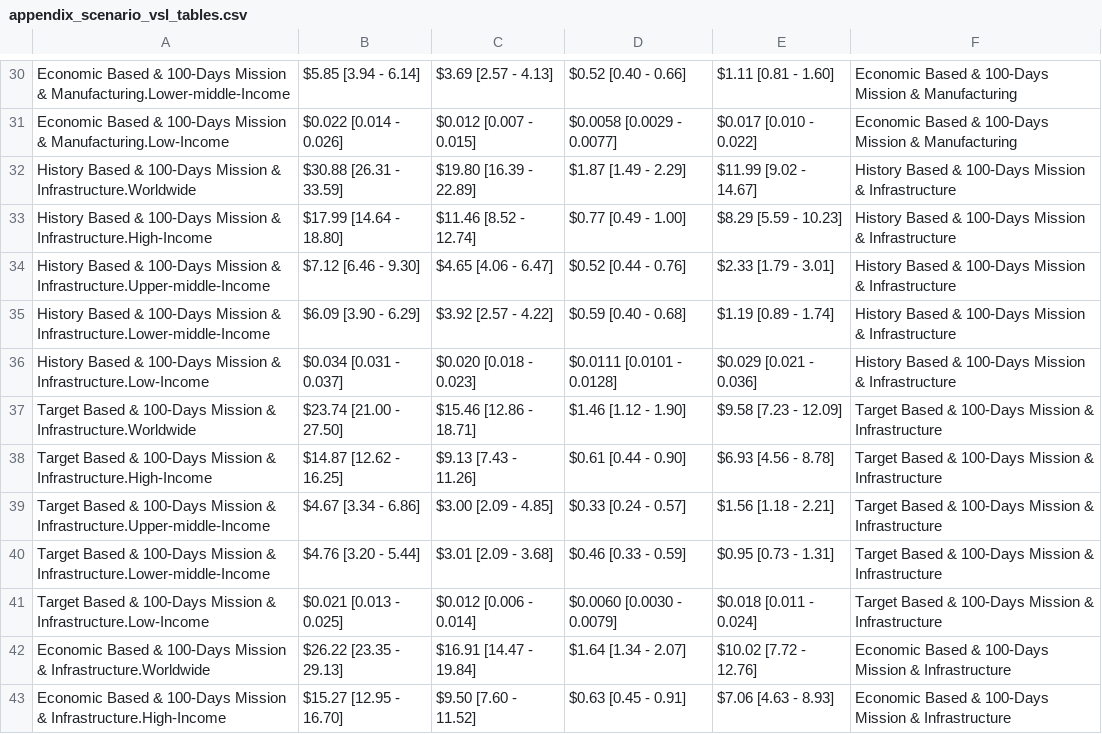
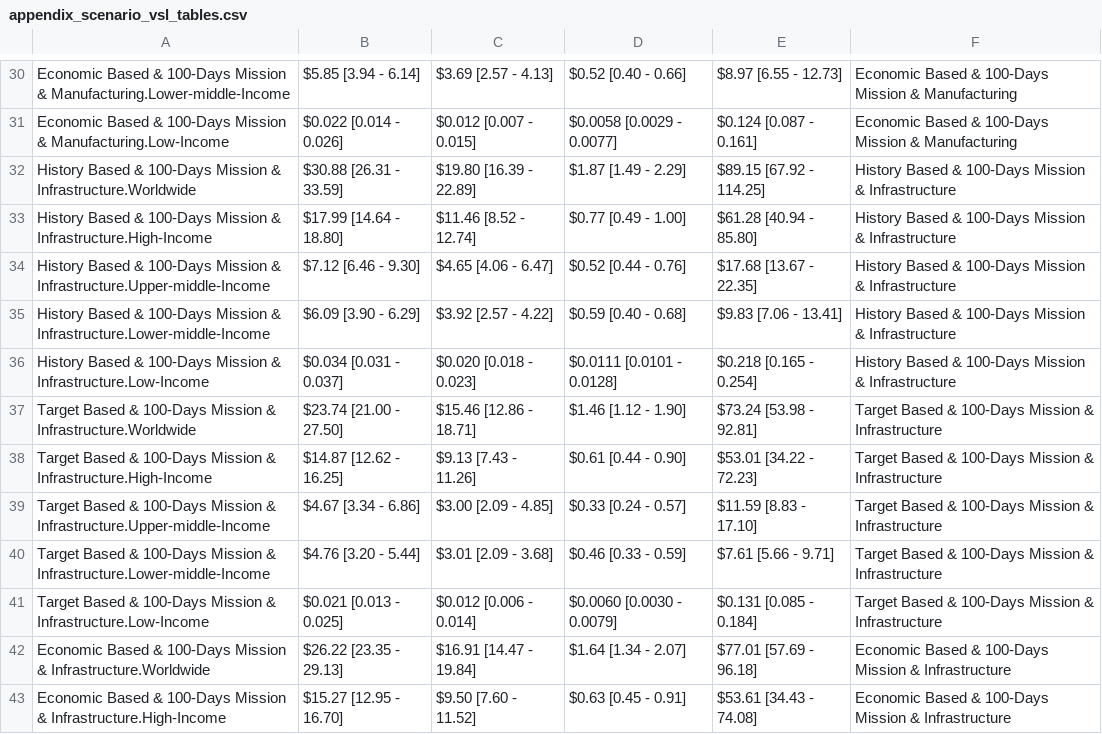
Before and after one commit to mrc-ide/cepi_retrospective_analysis, a CSV file: analysis/data_out/appendix_scenario_vsl_tables.csv, drawn as a sheet; only a part is shown, gaps mark what is left out; the diff covers the shown part only; the diff names each change by its address in the sheet, - before the commit and + after, or states it on an @@ line.

```diff
--- a/analysis/data_out/appendix_scenario_vsl_tables.csv
+++ b/analysis/data_out/appendix_scenario_vsl_tables.csv
-E30: $1.11 [0.81 - 1.60]
+E30: $8.97 [6.55 - 12.73]
-E31: $0.017 [0.010 - 0.022]
+E31: $0.124 [0.087 - 0.161]
-E32: $11.99 [9.02 - 14.67]
+E32: $89.15 [67.92 - 114.25]
-E33: $8.29 [5.59 - 10.23]
+E33: $61.28 [40.94 - 85.80]
-E34: $2.33 [1.79 - 3.01]
+E34: $17.68 [13.67 - 22.35]
-E35: $1.19 [0.89 - 1.74]
+E35: $9.83 [7.06 - 13.41]
-E36: $0.029 [0.021 - 0.036]
+E36: $0.218 [0.165 - 0.254]
-E37: $9.58 [7.23 - 12.09]
+E37: $73.24 [53.98 - 92.81]
-E38: $6.93 [4.56 - 8.78]
+E38: $53.01 [34.22 - 72.23]
-E39: $1.56 [1.18 - 2.21]
+E39: $11.59 [8.83 - 17.10]
-E40: $0.95 [0.73 - 1.31]
+E40: $7.61 [5.66 - 9.71]
-E41: $0.018 [0.011 - 0.024]
+E41: $0.131 [0.085 - 0.184]
-E42: $10.02 [7.72 - 12.76]
+E42: $77.01 [57.69 - 96.18]
-E43: $7.06 [4.63 - 8.93]
+E43: $53.61 [34.43 - 74.08]
```
Also changed, not shown: 46 edited cells elsewhere in this file, analysis/data_out/table_two.csv, analysis/data_out/total_hospcosts_global.csv, 11 other files.
